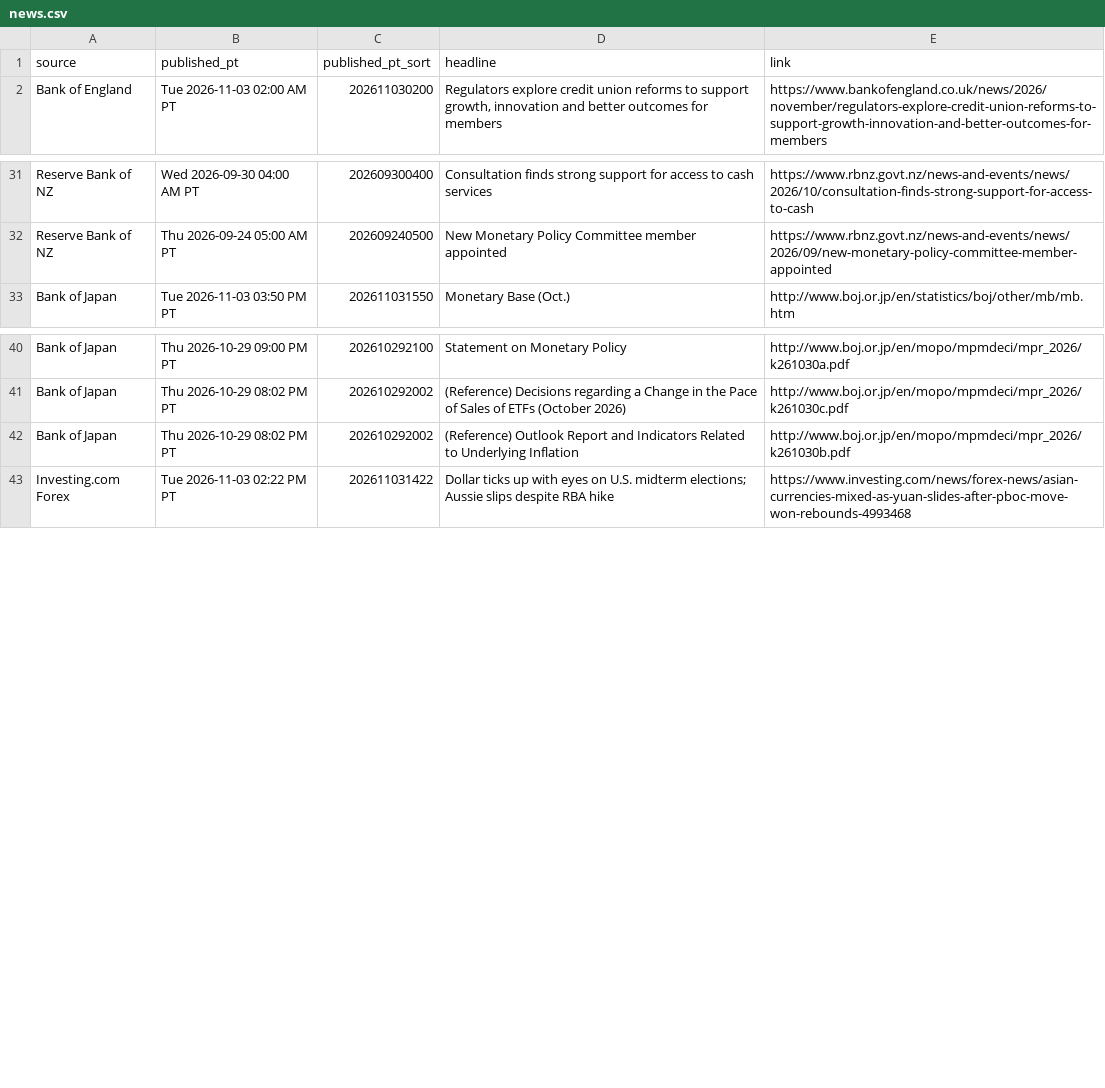
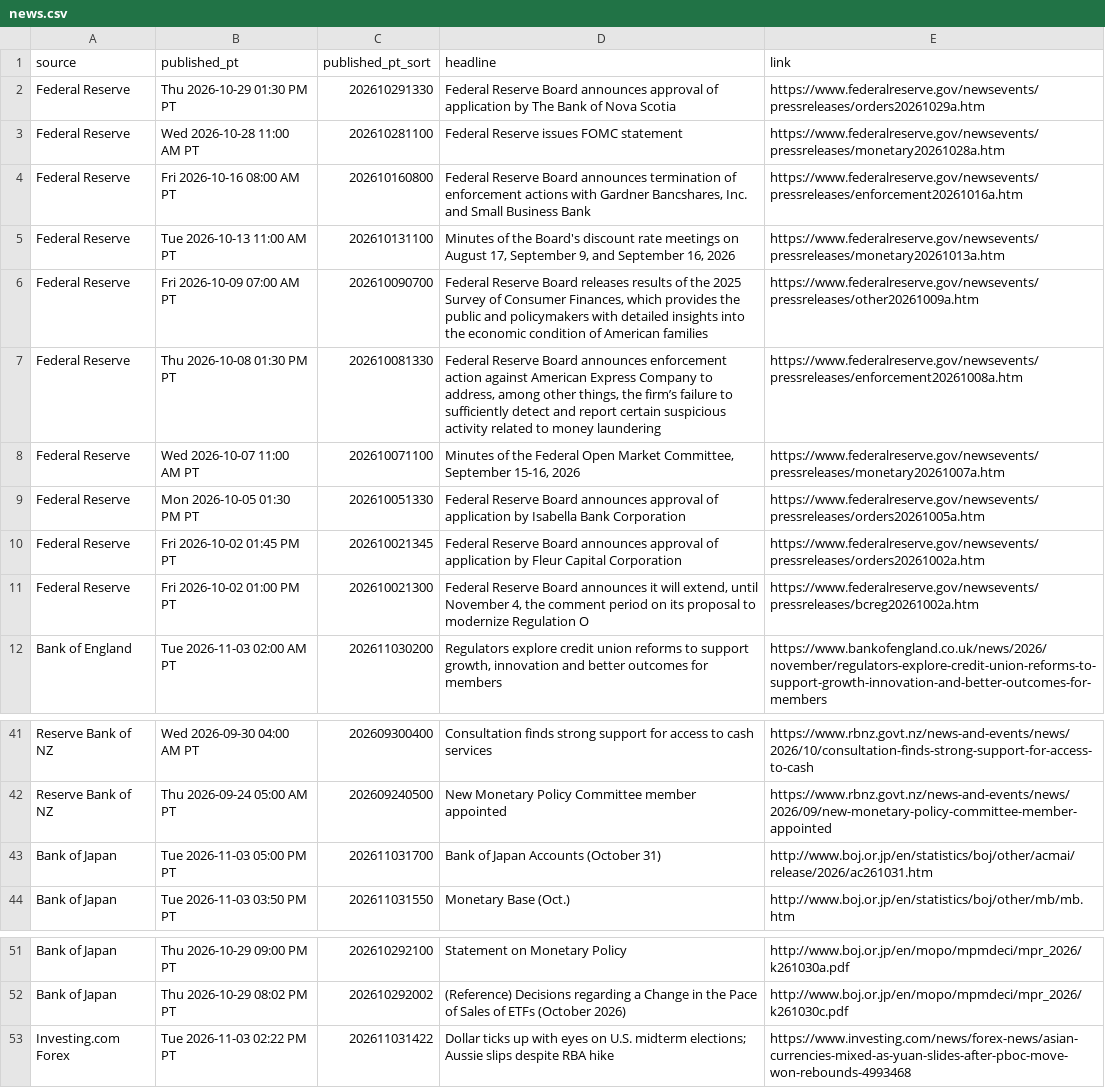
Before and after one commit to PatelNicknp/nicks-edge-dashboard, a CSV file: output/news.csv, drawn as a sheet; only a part is shown, gaps mark what is left out.

Commit message:
Update data 2026-11-04T01:18Z

```diff
--- a/output/news.csv
+++ b/output/news.csv
@@ -1,2 +1,12 @@
 source,published_pt,published_pt_sort,headline,link
+Federal Reserve,Thu 2026-10-29 01:30 PM PT,202610291330,Federal Reserve Board announces approval of application by The Bank of Nova Scotia,https://www.federalreserve.gov/newsevents/pressreleases/orders20261029a.htm
+Federal Reserve,Wed 2026-10-28 11:00 AM PT,202610281100,Federal Reserve issues FOMC statement,https://www.federalreserve.gov/newsevents/pressreleases/monetary20261028a.htm
+Federal Reserve,Fri 2026-10-16 08:00 AM PT,202610160800,"Federal Reserve Board announces termination of enforcement actions with Gardner Bancshares, Inc. and Small Business Bank",https://www.federalreserve.gov/newsevents/pressreleases/enforcement20261016a.htm
+Federal Reserve,Tue 2026-10-13 11:00 AM PT,202610131100,"Minutes of the Board's discount rate meetings on August 17, September 9, and September 16, 2026",https://www.federalreserve.gov/newsevents/pressreleases/monetary20261013a.htm
+Federal Reserve,Fri 2026-10-09 07:00 AM PT,202610090700,"Federal Reserve Board releases results of the 2025 Survey of Consumer Finances, which provides the public and policymakers with detailed insights into the economic condition of American families",https://www.federalreserve.gov/newsevents/pressreleases/other20261009a.htm
+Federal Reserve,Thu 2026-10-08 01:30 PM PT,202610081330,"Federal Reserve Board announces enforcement action against American Express Company to address, among other things, the firm’s failure to sufficiently detect and report certain suspicious activity related to money laundering",https://www.federalreserve.gov/newsevents/pressreleases/enforcement20261008a.htm
+Federal Reserve,Wed 2026-10-07 11:00 AM PT,202610071100,"Minutes of the Federal Open Market Committee, September 15-16, 2026",https://www.federalreserve.gov/newsevents/pressreleases/monetary20261007a.htm
+Federal Reserve,Mon 2026-10-05 01:30 PM PT,202610051330,Federal Reserve Board announces approval of application by Isabella Bank Corporation,https://www.federalreserve.gov/newsevents/pressreleases/orders20261005a.htm
+Federal Reserve,Fri 2026-10-02 01:45 PM PT,202610021345,Federal Reserve Board announces approval of application by Fleur Capital Corporation,https://www.federalreserve.gov/newsevents/pressreleases/orders20261002a.htm
+Federal Reserve,Fri 2026-10-02 01:00 PM PT,202610021300,"Federal Reserve Board announces it will extend, until November 4, the comment period on its proposal to modernize Regulation O",https://www.federalreserve.gov/newsevents/pressreleases/bcreg20261002a.htm
 Bank of England,Tue 2026-11-03 02:00 AM PT,202611030200,"Regulators explore credit union reforms to support growth, innovation and better outcomes for members",https://www.bankofengland.co.uk/news/2026/november/regulators-explore-credit-union-reforms-to-support-growth-innovation-and-better-outcomes-for-members
@@ -32,2 +42,3 @@ Reserve Bank of NZ,Wed 2026-09-30 04:00 AM PT,202609300400,Consultation finds st
 Reserve Bank of NZ,Thu 2026-09-24 05:00 AM PT,202609240500,New Monetary Policy Committee member appointed,https://www.rbnz.govt.nz/news-and-events/news/2026/09/new-monetary-policy-committee-member-appointed
+Bank of Japan,Tue 2026-11-03 05:00 PM PT,202611031700,Bank of Japan Accounts (October 31),http://www.boj.or.jp/en/statistics/boj/other/acmai/release/2026/ac261031.htm
 Bank of Japan,Tue 2026-11-03 03:50 PM PT,202611031550,Monetary Base (Oct.),http://www.boj.or.jp/en/statistics/boj/other/mb/mb.htm
@@ -41,3 +52,2 @@ Bank of Japan,Thu 2026-10-29 09:00 PM PT,202610292100,Statement on Monetary Poli
 Bank of Japan,Thu 2026-10-29 08:02 PM PT,202610292002,(Reference) Decisions regarding a Change in the Pace of Sales of ETFs (October 2026),http://www.boj.or.jp/en/mopo/mpmdeci/mpr_2026/k261030c.pdf
-Bank of Japan,Thu 2026-10-29 08:02 PM PT,202610292002,(Reference) Outlook Report and Indicators Related to Underlying Inflation,http://www.boj.or.jp/en/mopo/mpmdeci/mpr_2026/k261030b.pdf
 Investing.com Forex,Tue 2026-11-03 02:22 PM PT,202611031422,Dollar ticks up with eyes on U.S. midterm elections; Aussie slips despite RBA hike,https://www.investing.com/news/forex-news/asian-currencies-mixed-as-yuan-slides-after-pboc-move-won-rebounds-4993468
```
Also changed, not shown: cache/news.csv, output/market_heatmap.csv, 24 other files.
